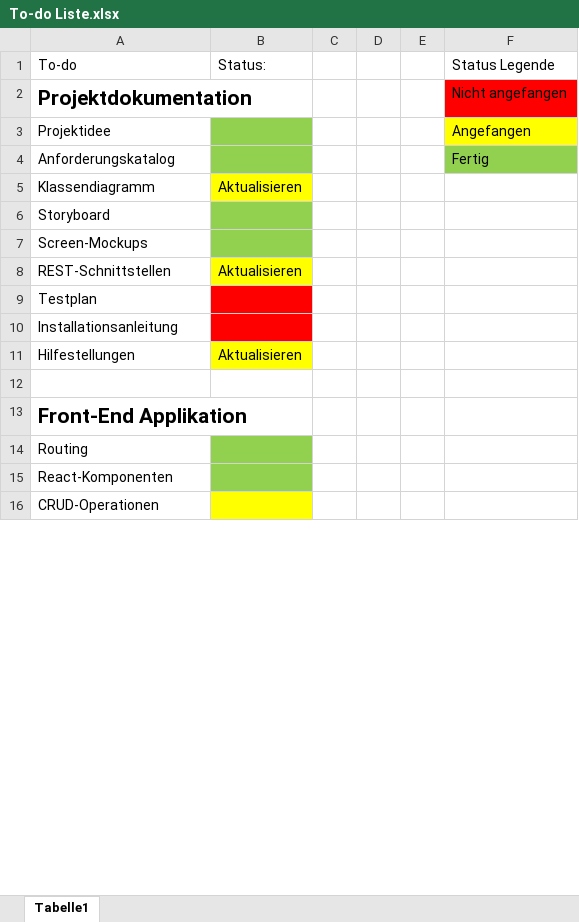
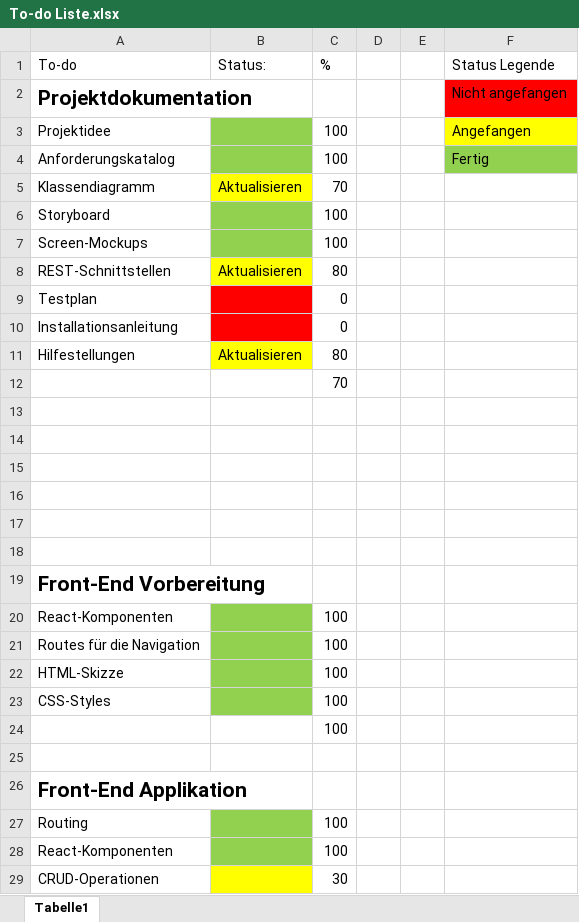
Before and after one commit to EthanUltra/LB-Projekt-M294-295_Ethan-Shrestha, an Excel workbook: To-do Liste.xlsx, sheet Tabelle1, drawn as a sheet; only a part is shown; values as stored, in another font and other column widths than the file's, no borders; addresses are those after the commit; the diff covers the shown part only; the diff names each change by its address in the sheet, - before the commit and + after, or states it on an @@ line.

```diff
--- a/To-do Liste.xlsx (sheet Tabelle1)
+++ b/To-do Liste.xlsx (sheet Tabelle1)
-C1: (empty)
+C1: %
-C3:C4 (%): (empty)
+C3:C4 (%): 100
-C5 (%): (empty)
+C5 (%): 70
-C6:C7 (%): (empty)
+C6:C7 (%): 100
-C8 (%): (empty)
+C8 (%): 80
-C9:C10 (%): (empty)
+C9:C10 (%): 0
-C11 (%): (empty)
+C11 (%): 80
+row 12:  |  | 70
+row 13: (empty)
+row 14: (empty)
+row 15: (empty)
+row 16: (empty)
+row 17: (empty)
+row 18: (empty)
+row 19: Front-End Vorbereitung
+row 20: React-Komponenten |  | 100
+row 21: Routes für die Navigation |  | 100
+row 22: HTML-Skizze |  | 100
+row 23: CSS-Styles |  | 100
+row 24:  |  | 100
-C27:C28 (%): (empty)
+C27:C28 (%): 100
-C29 (%): (empty)
+C29 (%): 30
```
Also changed, not shown: 6 added rows and 8 edited cells elsewhere in this sheet, Restschnittstellen.xlsx, 26 other files.
